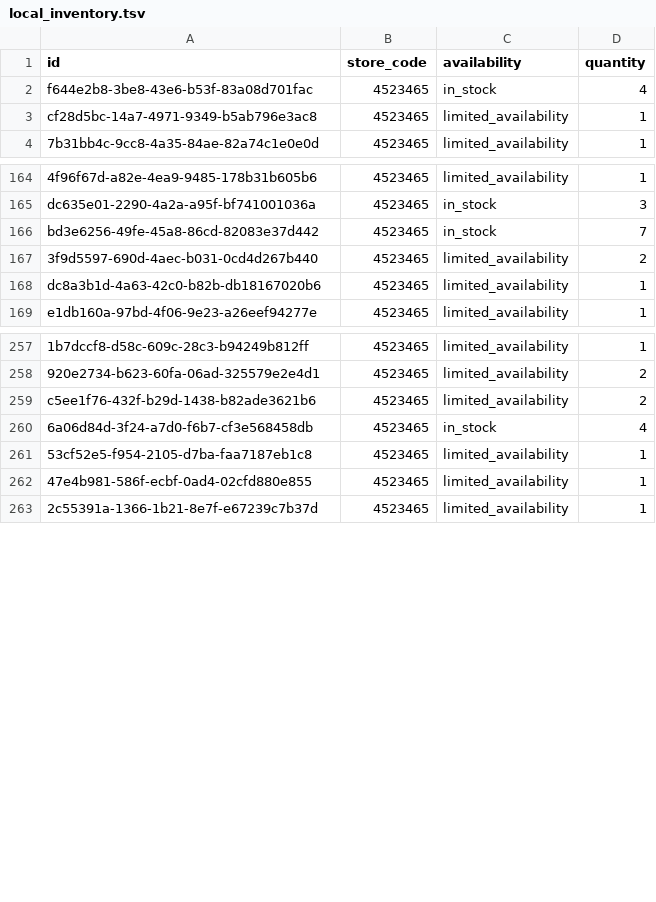
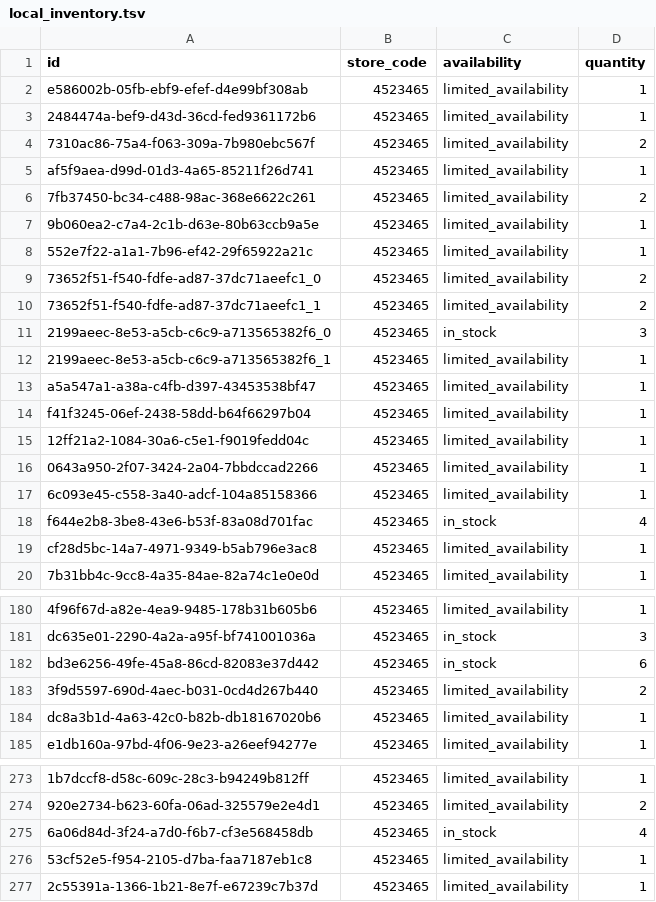
Before and after one commit to lautsu-afk/wix-local-inventory, a TSV file: docs/local_inventory.tsv, drawn as a sheet; only a part is shown, gaps mark what is left out; removed rows and columns are numbered as before the commit, all else as after; the diff covers the shown part only; the diff names each change by its address in the sheet, - before the commit and + after, or states it on an @@ line.

```diff
--- a/docs/local_inventory.tsv
+++ b/docs/local_inventory.tsv
+row 2: e586002b-05fb-ebf9-efef-d4e99bf308ab | 4523465 | limited_availability | 1
+row 3: 2484474a-bef9-d43d-36cd-fed9361172b6 | 4523465 | limited_availability | 1
+row 4: 7310ac86-75a4-f063-309a-7b980ebc567f | 4523465 | limited_availability | 2
+row 5: af5f9aea-d99d-01d3-4a65-85211f26d741 | 4523465 | limited_availability | 1
+row 6: 7fb37450-bc34-c488-98ac-368e6622c261 | 4523465 | limited_availability | 2
+row 7: 9b060ea2-c7a4-2c1b-d63e-80b63ccb9a5e | 4523465 | limited_availability | 1
+row 8: 552e7f22-a1a1-7b96-ef42-29f65922a21c | 4523465 | limited_availability | 1
+row 9: 73652f51-f540-fdfe-ad87-37dc71aeefc1_0 | 4523465 | limited_availability | 2
+row 10: 73652f51-f540-fdfe-ad87-37dc71aeefc1_1 | 4523465 | limited_availability | 2
+row 11: 2199aeec-8e53-a5cb-c6c9-a713565382f6_0 | 4523465 | in_stock | 3
+row 12: 2199aeec-8e53-a5cb-c6c9-a713565382f6_1 | 4523465 | limited_availability | 1
+row 13: a5a547a1-a38a-c4fb-d397-43453538bf47 | 4523465 | limited_availability | 1
+row 14: f41f3245-06ef-2438-58dd-b64f66297b04 | 4523465 | limited_availability | 1
+row 15: 12ff21a2-1084-30a6-c5e1-f9019fedd04c | 4523465 | limited_availability | 1
+row 16: 0643a950-2f07-3424-2a04-7bbdccad2266 | 4523465 | limited_availability | 1
+row 17: 6c093e45-c558-3a40-adcf-104a85158366 | 4523465 | limited_availability | 1
-D182 (quantity): 7
+D182 (quantity): 6
-row 259: c5ee1f76-432f-b29d-1438-b82ade3621b6 | 4523465 | limited_availability | 2
-row 262: 47e4b981-586f-ecbf-0ad4-02cfd880e855 | 4523465 | limited_availability | 1
```
Also changed, not shown: 1 edited cell elsewhere in this file.
